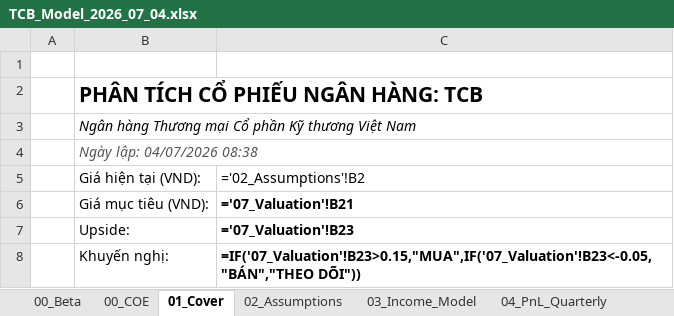
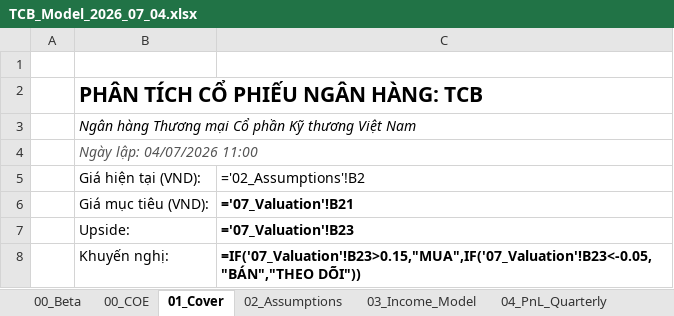
Before and after one commit to Truongutc/Phan-tich-FA, an Excel workbook: Bao cao/TCB/TCB_Model_2026_07_04.xlsx, sheet 01_Cover, drawn as a sheet; values as stored, in another font and other column widths than the file's, no borders; formulas without a stored value are shown as written; the diff names each change by its address in the sheet, - before the commit and + after, or states it on an @@ line.

```diff
--- a/Bao cao/TCB/TCB_Model_2026_07_04.xlsx (sheet 01_Cover)
+++ b/Bao cao/TCB/TCB_Model_2026_07_04.xlsx (sheet 01_Cover)
-B4: Ngày lập: 04/07/2026 08:38
+B4: Ngày lập: 04/07/2026 11:00
```
Also changed, not shown: sheet 08_Sensitivity, sheet 02_Assumptions, Bao cao/TPB/TPB_Model_2026_07_04.xlsx, 14 other files.
